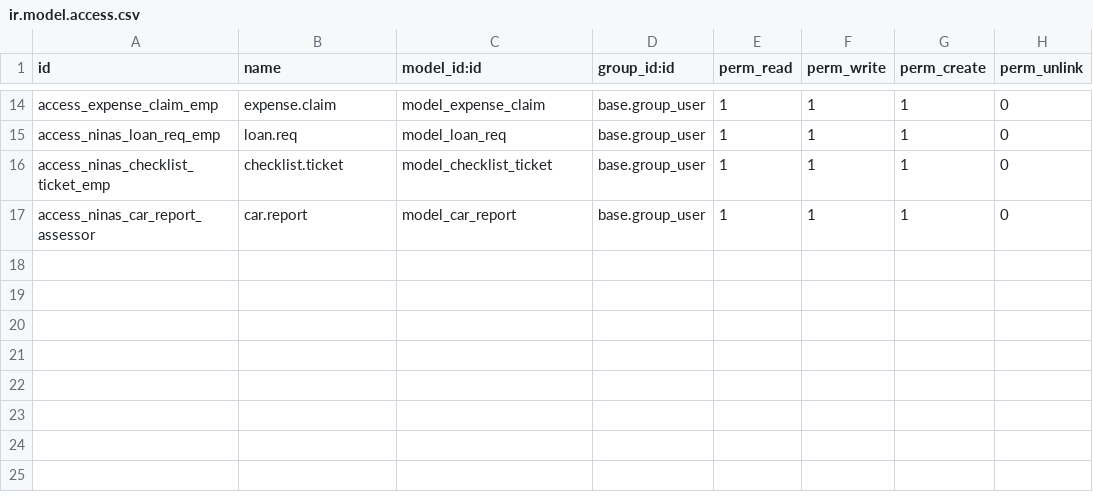
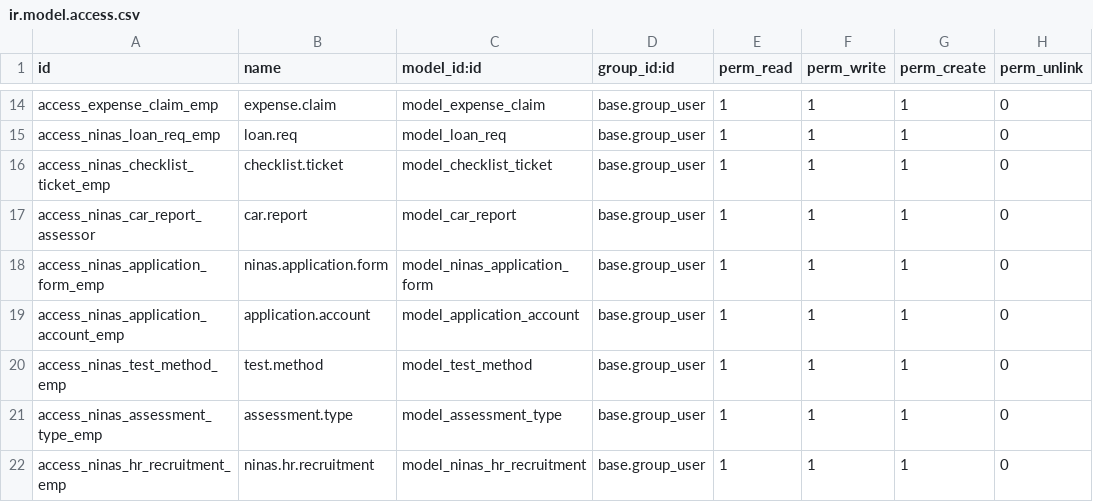
Before and after one commit to MceeSolutions/ninas, a CSV file: ninasmain/security/ir.model.access.csv, drawn as a sheet; only a part is shown, gaps mark what is left out.

Commit message:
application form

```diff
--- a/ninasmain/security/ir.model.access.csv
+++ b/ninasmain/security/ir.model.access.csv
@@ -17 +17,6 @@ access_ninas_checklist_ticket_emp,checklist.ticket,model_checklist_ticket,base.g
 access_ninas_car_report_assessor,car.report,model_car_report,base.group_user,1,1,1,0
+access_ninas_application_form_emp,ninas.application.form,model_ninas_application_form,base.group_user,1,1,1,0
+access_ninas_application_account_emp,application.account,model_application_account,base.group_user,1,1,1,0
+access_ninas_test_method_emp,test.method,model_test_method,base.group_user,1,1,1,0
+access_ninas_assessment_type_emp,assessment.type,model_assessment_type,base.group_user,1,1,1,0
+access_ninas_hr_recruitment_emp,ninas.hr.recruitment,model_ninas_hr_recruitment,base.group_user,1,1,1,0
```
Also changed, not shown: 7 other files.
